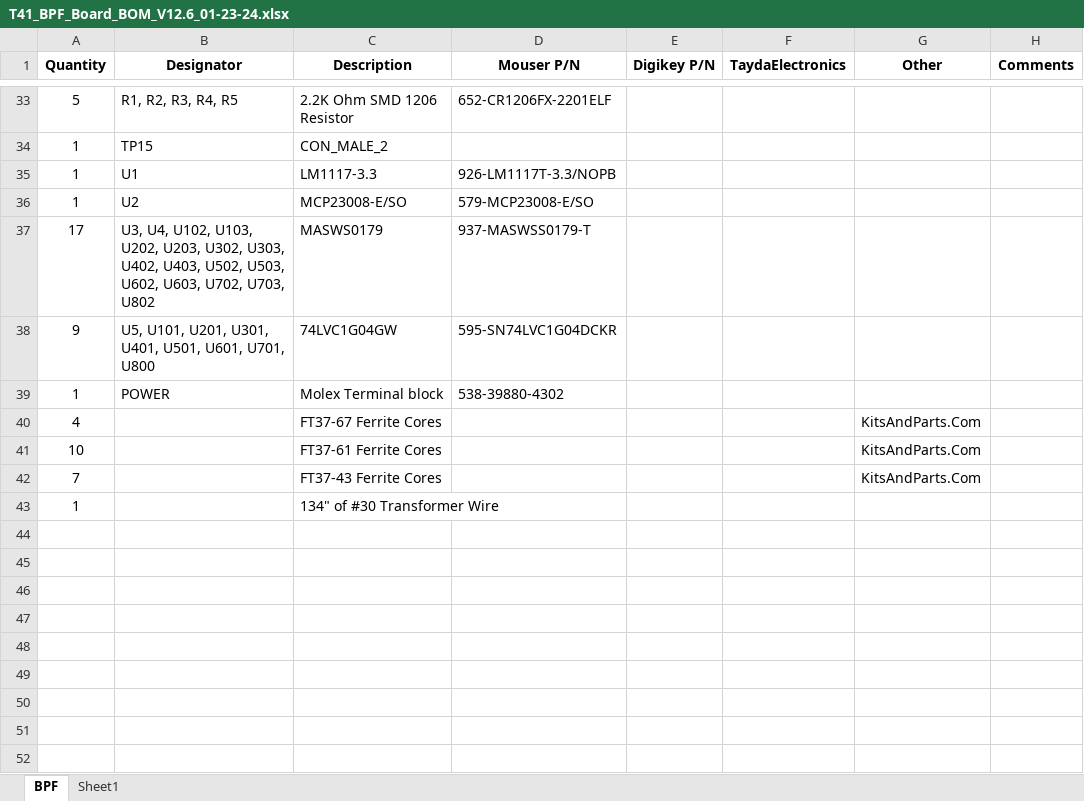
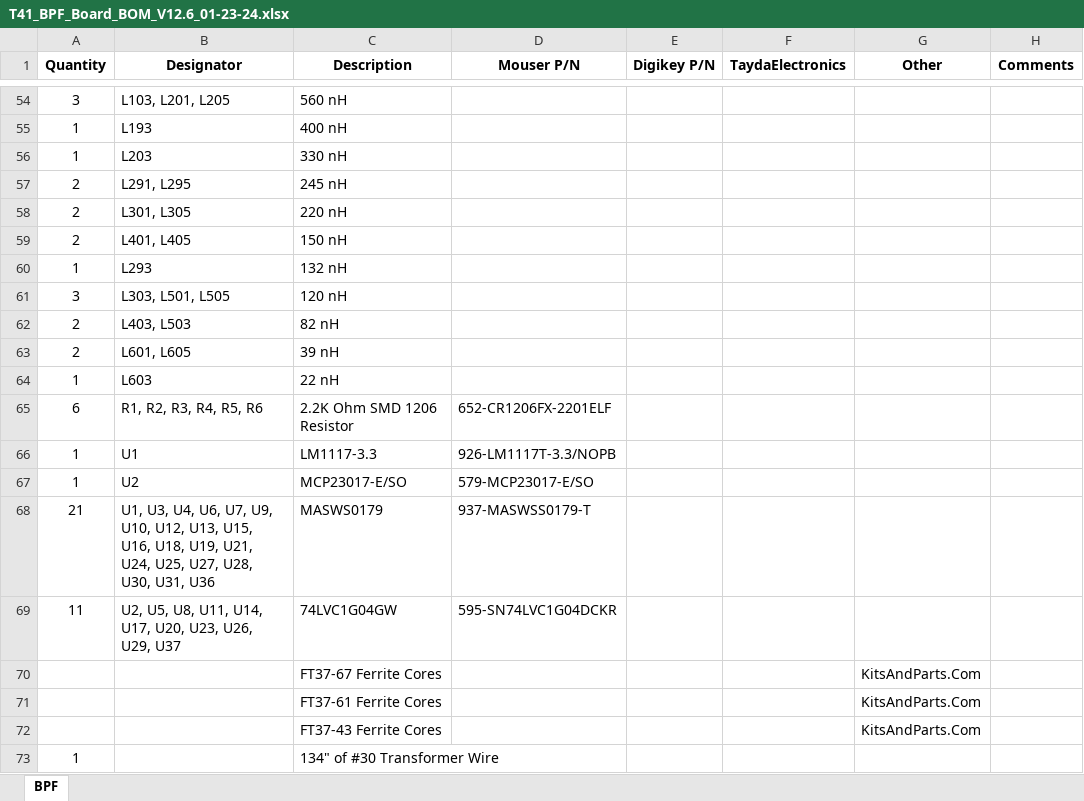
Before and after one commit to DRWJSCHMIDT/T41, an Excel workbook: T41_V012_Files_01-15-24/T41_V012_BOMs/T41_BPF_Board_BOM_V12.6_01-23-24.xlsx, sheet BPF, drawn as a sheet; only a part is shown, gaps mark what is left out; values as stored, in another font and other column widths than the file's, no borders; removed rows and columns are numbered as before the commit, all else as after; the diff covers the shown part only; the diff names each change by its address in the sheet, - before the commit and + after, or states it on an @@ line.

```diff
--- a/T41_V012_Files_01-15-24/T41_V012_BOMs/T41_BPF_Board_BOM_V12.6_01-23-24.xlsx (sheet BPF)
+++ b/T41_V012_Files_01-15-24/T41_V012_BOMs/T41_BPF_Board_BOM_V12.6_01-23-24.xlsx (sheet BPF)
-sheet tab: Sheet1
+row 54: 3 | L103, L201, L205 | 560 nH
+row 55: 1 | L193 | 400 nH
+row 56: 1 | L203 | 330 nH
+row 57: 2 | L291, L295 | 245 nH
+row 58: 2 | L301, L305 | 220 nH
+row 59: 2 | L401, L405 | 150 nH
+row 60: 1 | L293 | 132 nH
+row 61: 3 | L303, L501, L505 | 120 nH
+row 62: 2 | L403, L503 | 82 nH
+row 63: 2 | L601, L605 | 39 nH
+row 64: 1 | L603 | 22 nH
-A65 (Quantity): 5
+A65 (Quantity): 6
-B65 (Designator): R1, R2, R3, R4, R5
+B65 (Designator): R1, R2, R3, R4, R5, R6
-row 34: 1 | TP15 | CON_MALE_2
-C67 (Description): MCP23008-E/SO
+C67 (Description): MCP23017-E/SO
-D67 (Mouser P/N): 579-MCP23008-E/SO
+D67 (Mouser P/N): 579-MCP23017-E/SO
-A68 (Quantity): 17
+A68 (Quantity): 21
-B68 (Designator): U3, U4, U102, U103, U202, U203, U302, U303, U402, U403, U502, U503, U602, U603, U702, U703, U802
+B68 (Designator): U1, U3, U4, U6, U7, U9, U10, U12, U13, U15, U16, U18, U19, U21, U24, U25, U27, U28, U30, U31, U36
-A69 (Quantity): 9
+A69 (Quantity): 11
-B69 (Designator): U5, U101, U201, U301, U401, U501, U601, U701, U800
+B69 (Designator): U2, U5, U8, U11, U14, U17, U20, U23, U26, U29, U37
-row 39: 1 | POWER | Molex Terminal block | 538-39880-4302
-A70 (Quantity): 4
+A70 (Quantity): (empty)
-A71 (Quantity): 10
+A71 (Quantity): (empty)
-A72 (Quantity): 7
+A72 (Quantity): (empty)
```
Also changed, not shown: 44 added rows, 23 removed rows, 11 edited cells and cell formats elsewhere in this sheet, K9HZ_LFP_Module/K9HZ_LPF_V1.00_BOMs/K9HZ_LPF-Filter_Board_BOM_V1.00_01-10-24.xlsx, T41_V012_Files_01-15-24/T41_V012_Design_Documents/T41_V12.6_I2C_Assignments.xlsx.
